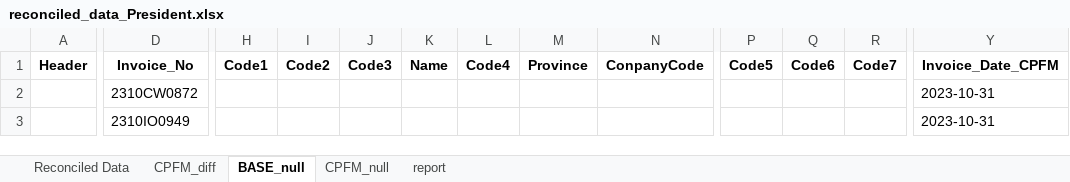
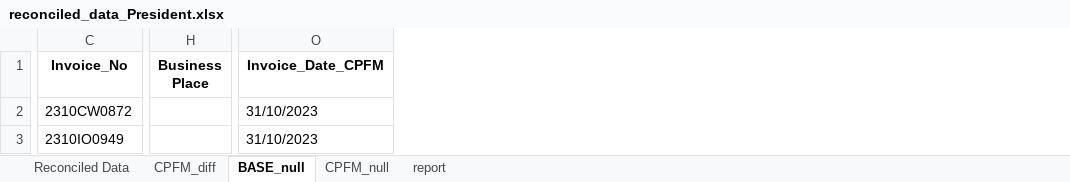
Before and after one commit to ChirawatCh/SMS-invoice-matching-phase2, an Excel workbook: outputs/reconciled_data_President.xlsx, sheet BASE_null, drawn as a sheet; only a part is shown, gaps mark what is left out; values as stored, in another font and other column widths than the file's, no borders; removed rows and columns are numbered as before the commit, all else as after; the diff names each change by its address in the sheet, - before the commit and + after, or states it on an @@ line.

```diff
--- a/outputs/reconciled_data_President.xlsx (sheet BASE_null)
+++ b/outputs/reconciled_data_President.xlsx (sheet BASE_null)
-column A (Header), empty
-column H (Code1), empty
-column I (Code2), empty
-column J (Code3), empty
-column K (Name), empty
-column L (Code4), empty
-column M (Province), empty
-column N (ConpanyCode), empty
-column P (Code5), empty
-column Q (Code6), empty
-column R (Code7), empty
+column H (Business Place), empty
-O2:O3 (Invoice_Date_CPFM): 2023-10-31
+O2:O3 (Invoice_Date_CPFM): 31/10/2023
```
Also changed, not shown: sheet Reconciled Data, sheet CPFM_diff, sheet CPFM_null, outputs/reconciled_data_CPAxtra.xlsx, outputs/reconciled_data_CPRam.xlsx, 16 other files.
